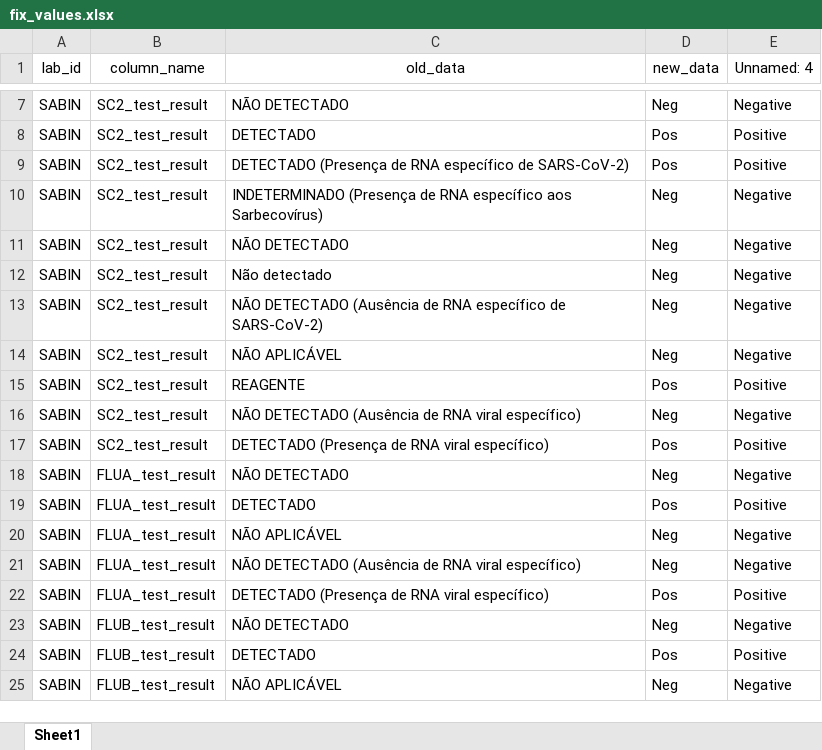
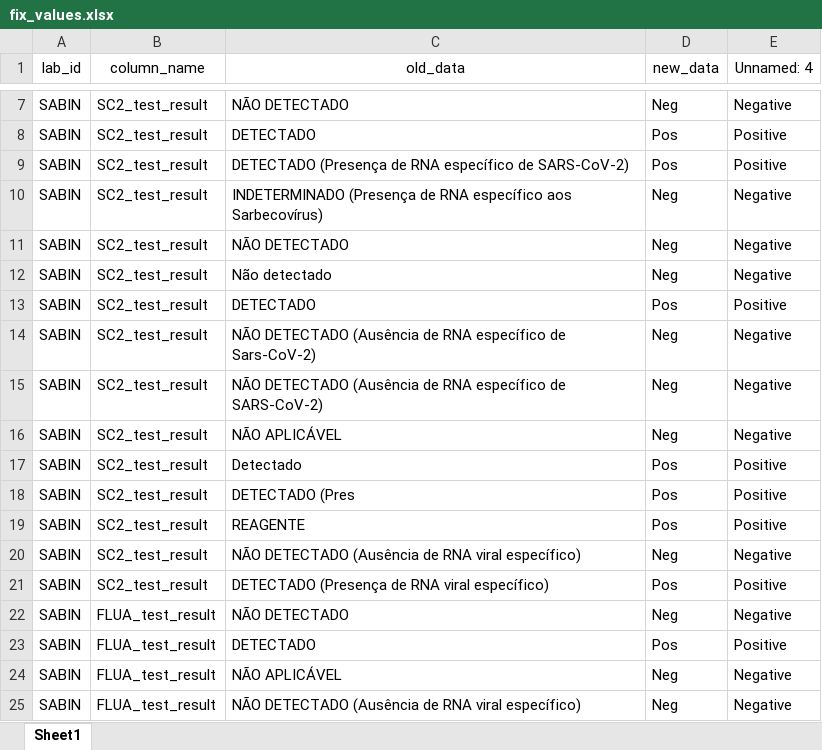
Before and after one commit to InstitutoTodosPelaSaude/respat, an Excel workbook: data/fix_values.xlsx, sheet Sheet1, drawn as a sheet; only a part is shown, gaps mark what is left out; the shorter side is filled out with more unchanged rows; values as stored, in another font and other column widths than the file's, no borders; the diff names each change by its address in the sheet, - before the commit and + after, or states it on an @@ line.

Commit message:
FIX: SABIN ETL + SABIN fix values

```diff
--- a/data/fix_values.xlsx (sheet Sheet1)
+++ b/data/fix_values.xlsx (sheet Sheet1)
+row 13: SABIN | SC2_test_result | DETECTADO | Pos | Positive
+row 14: SABIN | SC2_test_result | NÃO DETECTADO (Ausência de RNA específico de Sars-CoV-2) | Neg | Negative
+row 17: SABIN | SC2_test_result | Detectado | Pos | Positive
+row 18: SABIN | SC2_test_result | DETECTADO (Pres | Pos | Positive
```
Also changed, not shown: 2 other files.
